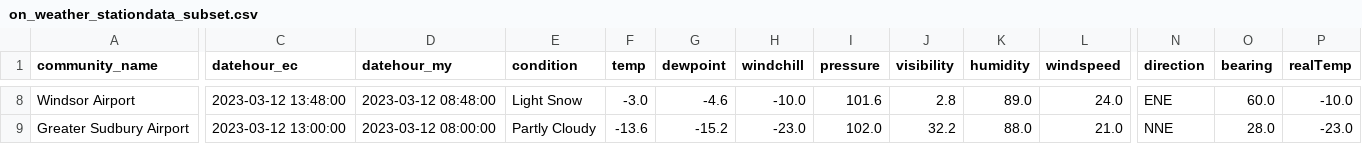
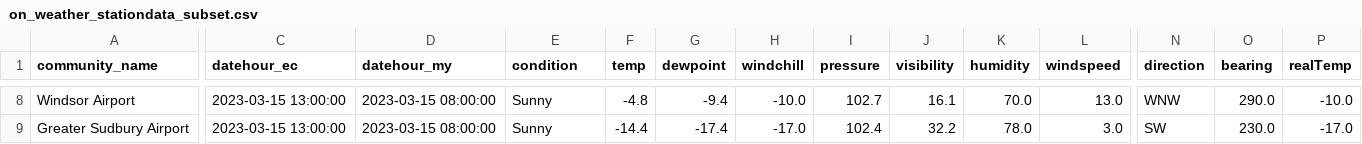
Before and after one commit to stevieontario/etrak_site, a CSV file: data/on_weather_stationdata_subset.csv, drawn as a sheet; only a part is shown, gaps mark what is left out; the diff covers the shown part only; the diff names each change by its address in the sheet, - before the commit and + after, or states it on an @@ line.

```diff
--- a/data/on_weather_stationdata_subset.csv
+++ b/data/on_weather_stationdata_subset.csv
-C8 (datehour_ec): 2023-03-12 13:48:00
+C8 (datehour_ec): 2023-03-15 13:00:00
-D8 (datehour_my): 2023-03-12 08:48:00
+D8 (datehour_my): 2023-03-15 08:00:00
-E8 (condition): Light Snow
+E8 (condition): Sunny
-F8 (temp): -3.0
+F8 (temp): -4.8
-G8 (dewpoint): -4.6
+G8 (dewpoint): -9.4
-I8 (pressure): 101.6
+I8 (pressure): 102.7
-J8 (visibility): 2.8
+J8 (visibility): 16.1
-K8 (humidity): 89.0
+K8 (humidity): 70.0
-L8 (windspeed): 24.0
+L8 (windspeed): 13.0
-N8 (direction): ENE
+N8 (direction): WNW
-O8 (bearing): 60.0
+O8 (bearing): 290.0
-C9 (datehour_ec): 2023-03-12 13:00:00
+C9 (datehour_ec): 2023-03-15 13:00:00
-D9 (datehour_my): 2023-03-12 08:00:00
+D9 (datehour_my): 2023-03-15 08:00:00
-E9 (condition): Partly Cloudy
+E9 (condition): Sunny
-F9 (temp): -13.6
+F9 (temp): -14.4
-G9 (dewpoint): -15.2
+G9 (dewpoint): -17.4
-H9 (windchill): -23.0
+H9 (windchill): -17.0
-I9 (pressure): 102.0
+I9 (pressure): 102.4
-K9 (humidity): 88.0
+K9 (humidity): 78.0
-L9 (windspeed): 21.0
+L9 (windspeed): 3.0
-N9 (direction): NNE
+N9 (direction): SW
-O9 (bearing): 28.0
+O9 (bearing): 230.0
-P9 (realTemp): -23.0
+P9 (realTemp): -17.0
```
Also changed, not shown: 123 edited cells elsewhere in this file, data/on_weather_stationdata.csv, data/on_weather_stationdata_noLDC.csv, 1 other file.
